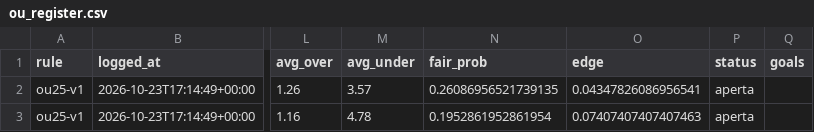
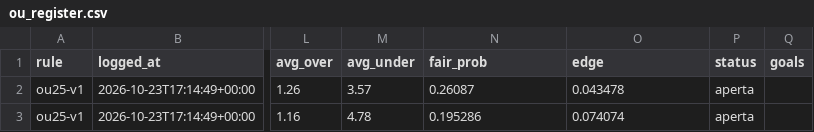
Before and after one commit to francyrussotti/forecast1x2, a CSV file: data/tips/ou_register.csv, drawn as a sheet; only a part is shown, gaps mark what is left out; the diff names each change by its address in the sheet, - before the commit and + after, or states it on an @@ line.

```diff
--- a/data/tips/ou_register.csv
+++ b/data/tips/ou_register.csv
-N2 (fair_prob): 0.26086956521739135
+N2 (fair_prob): 0.26087
-O2 (edge): 0.04347826086956541
+O2 (edge): 0.043478
-N3 (fair_prob): 0.1952861952861954
+N3 (fair_prob): 0.195286
-O3 (edge): 0.07407407407407463
+O3 (edge): 0.074074
```
Also changed, not shown: data/processed/upcoming_odds.csv, outputs/fair_odds.csv, 6 other files.
